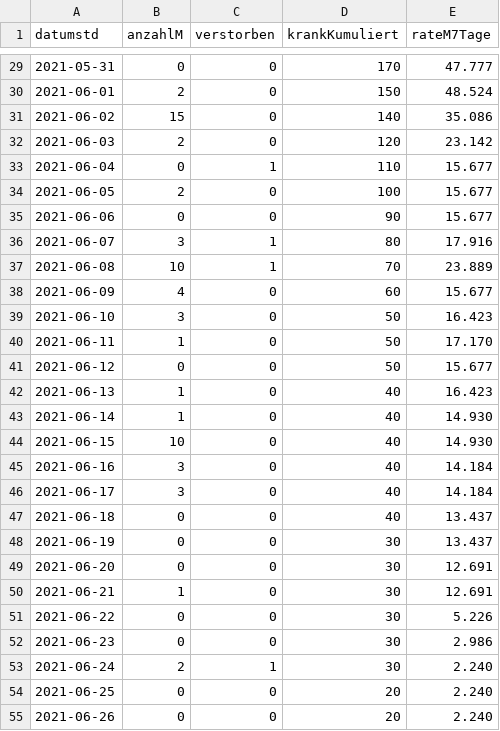
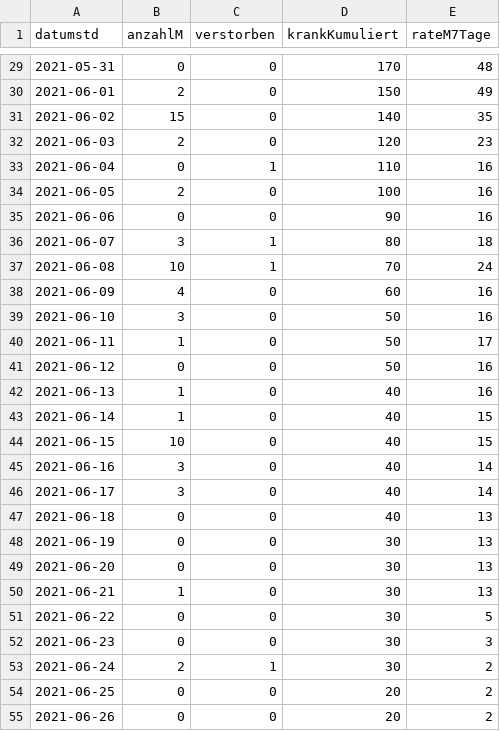
Before and after one commit to solygen/flat-covid19-olpe, a CSV file: data-postprocessed.csv, drawn as a sheet; only a part is shown, gaps mark what is left out; the diff covers the shown part only.

```diff
--- a/data-postprocessed.csv
+++ b/data-postprocessed.csv
@@ -29,27 +29,27 @@ datumstd,anzahlM,verstorben,krankKumuliert,rateM7Tage
-2021-05-31,0,0,170,47.777
-2021-06-01,2,0,150,48.524
-2021-06-02,15,0,140,35.086
-2021-06-03,2,0,120,23.142
-2021-06-04,0,1,110,15.677
-2021-06-05,2,0,100,15.677
-2021-06-06,0,0,90,15.677
-2021-06-07,3,1,80,17.916
-2021-06-08,10,1,70,23.889
-2021-06-09,4,0,60,15.677
-2021-06-10,3,0,50,16.423
-2021-06-11,1,0,50,17.170
-2021-06-12,0,0,50,15.677
-2021-06-13,1,0,40,16.423
-2021-06-14,1,0,40,14.930
-2021-06-15,10,0,40,14.930
-2021-06-16,3,0,40,14.184
-2021-06-17,3,0,40,14.184
-2021-06-18,0,0,40,13.437
-2021-06-19,0,0,30,13.437
-2021-06-20,0,0,30,12.691
-2021-06-21,1,0,30,12.691
-2021-06-22,0,0,30,5.226
-2021-06-23,0,0,30,2.986
-2021-06-24,2,1,30,2.240
-2021-06-25,0,0,20,2.240
-2021-06-26,0,0,20,2.240
+2021-05-31,0,0,170,48
+2021-06-01,2,0,150,49
+2021-06-02,15,0,140,35
+2021-06-03,2,0,120,23
+2021-06-04,0,1,110,16
+2021-06-05,2,0,100,16
+2021-06-06,0,0,90,16
+2021-06-07,3,1,80,18
+2021-06-08,10,1,70,24
+2021-06-09,4,0,60,16
+2021-06-10,3,0,50,16
+2021-06-11,1,0,50,17
+2021-06-12,0,0,50,16
+2021-06-13,1,0,40,16
+2021-06-14,1,0,40,15
+2021-06-15,10,0,40,15
+2021-06-16,3,0,40,14
+2021-06-17,3,0,40,14
+2021-06-18,0,0,40,13
+2021-06-19,0,0,30,13
+2021-06-20,0,0,30,13
+2021-06-21,1,0,30,13
+2021-06-22,0,0,30,5
+2021-06-23,0,0,30,3
+2021-06-24,2,1,30,2
+2021-06-25,0,0,20,2
+2021-06-26,0,0,20,2
```
Also changed, not shown: 1 added row and 56 edited cells elsewhere in this file, data-history.csv, data.csv.
